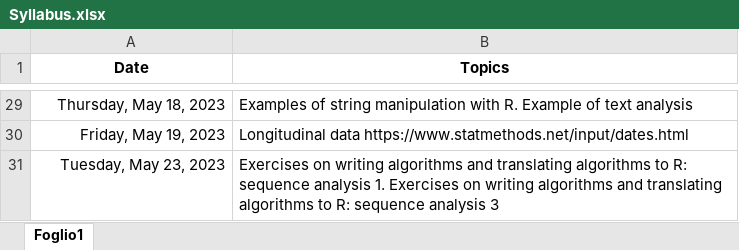
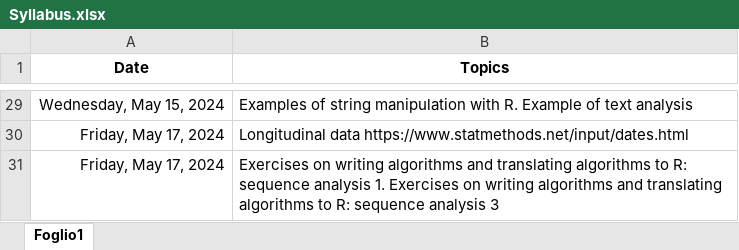
Before and after one commit to bladerun16/Informatics-Stats-and-Maths, an Excel workbook: Syllabus.xlsx, sheet Foglio1, drawn as a sheet; only a part is shown, gaps mark what is left out; values as stored, in another font and other column widths than the file's, no borders; the diff covers the shown part only; the diff names each change by its address in the sheet, - before the commit and + after, or states it on an @@ line.

```diff
--- a/Syllabus.xlsx (sheet Foglio1)
+++ b/Syllabus.xlsx (sheet Foglio1)
-A29 (Date): Thursday, May 18, 2023
+A29 (Date): Wednesday, May 15, 2024
-A30 (Date): Friday, May 19, 2023
+A30 (Date): Friday, May 17, 2024
-A31 (Date): Tuesday, May 23, 2023
+A31 (Date): Friday, May 17, 2024
```
Also changed, not shown: 1 added row, 1 removed row and 26 edited cells elsewhere in this sheet, formulas that keep their value, 6 other files.
